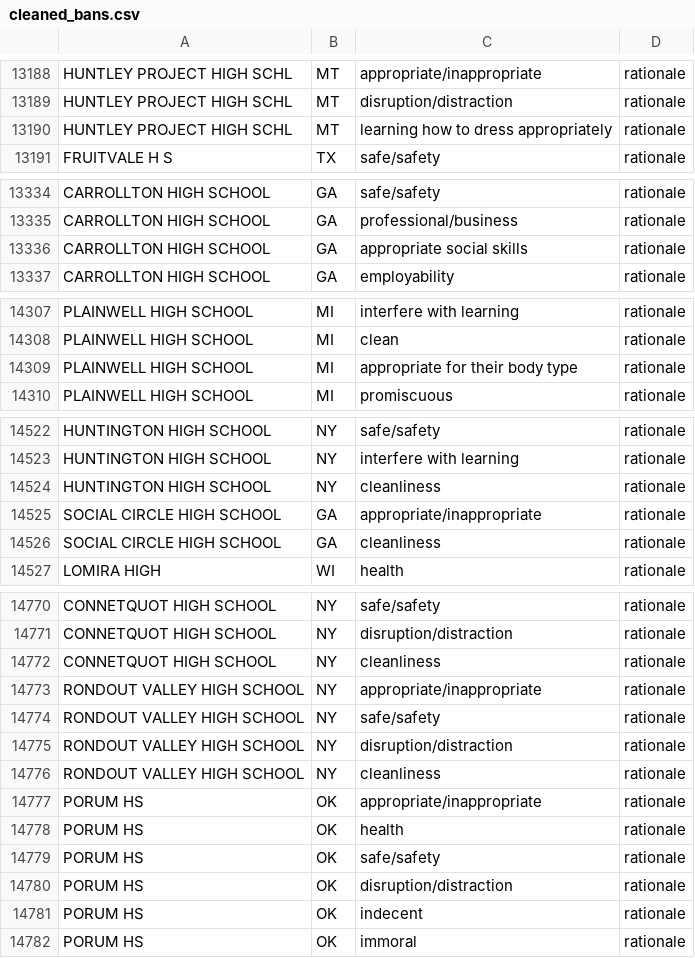
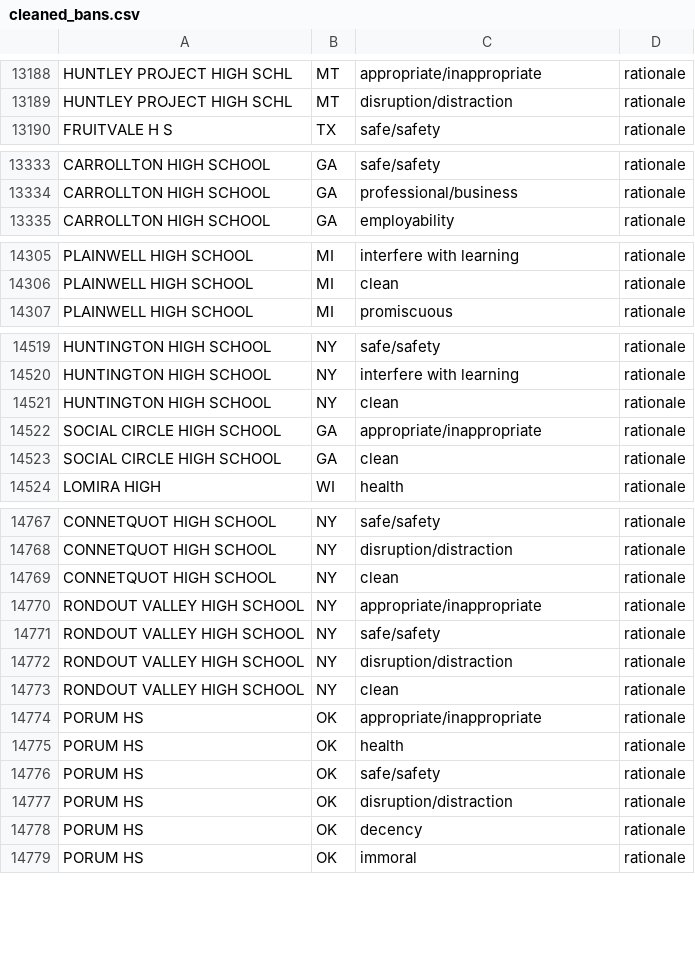
Before and after one commit to the-pudding/dress_codes, a CSV file: analysis/processed_data/cleaned_bans.csv, drawn as a sheet; only a part is shown, gaps mark what is left out; the diff covers the shown part only.

Commit message:
minor coding change for classifying rationale

```diff
--- a/analysis/processed_data/cleaned_bans.csv
+++ b/analysis/processed_data/cleaned_bans.csv
@@ -13189,3 +13189,2 @@
 "HUNTLEY PROJECT HIGH SCHL","MT","disruption/distraction","rationale"
-"HUNTLEY PROJECT HIGH SCHL","MT","learning how to dress appropriately","rationale"
 "FRUITVALE H S","TX","safe/safety","rationale"
@@ -13335,3 +13334,2 @@
 "CARROLLTON HIGH SCHOOL","GA","professional/business","rationale"
-"CARROLLTON HIGH SCHOOL","GA","appropriate social skills","rationale"
 "CARROLLTON HIGH SCHOOL","GA","employability","rationale"
@@ -14308,3 +14306,2 @@
 "PLAINWELL HIGH SCHOOL","MI","clean","rationale"
-"PLAINWELL HIGH SCHOOL","MI","appropriate for their body type","rationale"
 "PLAINWELL HIGH SCHOOL","MI","promiscuous","rationale"
@@ -14523,5 +14520,5 @@
 "HUNTINGTON HIGH SCHOOL","NY","interfere with learning","rationale"
-"HUNTINGTON HIGH SCHOOL","NY","cleanliness","rationale"
+"HUNTINGTON HIGH SCHOOL","NY","clean","rationale"
 "SOCIAL CIRCLE HIGH SCHOOL","GA","appropriate/inappropriate","rationale"
-"SOCIAL CIRCLE HIGH SCHOOL","GA","cleanliness","rationale"
+"SOCIAL CIRCLE HIGH SCHOOL","GA","clean","rationale"
 "LOMIRA HIGH","WI","health","rationale"
@@ -14771,3 +14768,3 @@
 "CONNETQUOT HIGH SCHOOL","NY","disruption/distraction","rationale"
-"CONNETQUOT HIGH SCHOOL","NY","cleanliness","rationale"
+"CONNETQUOT HIGH SCHOOL","NY","clean","rationale"
 "RONDOUT VALLEY HIGH SCHOOL","NY","appropriate/inappropriate","rationale"
@@ -14775,3 +14772,3 @@
 "RONDOUT VALLEY HIGH SCHOOL","NY","disruption/distraction","rationale"
-"RONDOUT VALLEY HIGH SCHOOL","NY","cleanliness","rationale"
+"RONDOUT VALLEY HIGH SCHOOL","NY","clean","rationale"
 "PORUM HS","OK","appropriate/inappropriate","rationale"
@@ -14780,3 +14777,3 @@
 "PORUM HS","OK","disruption/distraction","rationale"
-"PORUM HS","OK","indecent","rationale"
+"PORUM HS","OK","decency","rationale"
 "PORUM HS","OK","immoral","rationale"
```
Also changed, not shown: 42 edited cells elsewhere in this file, analysis/raw_data/collected/manualCorrections.csv, src/assets/data/words.csv, 1 other file.
